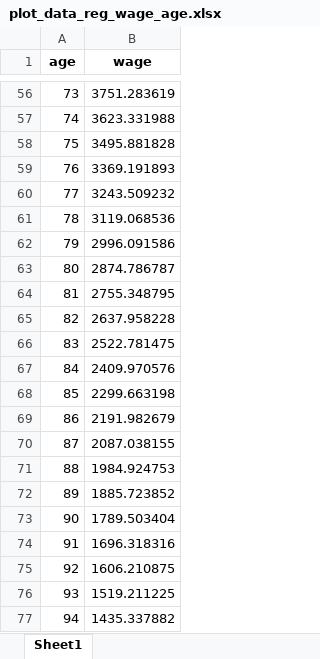
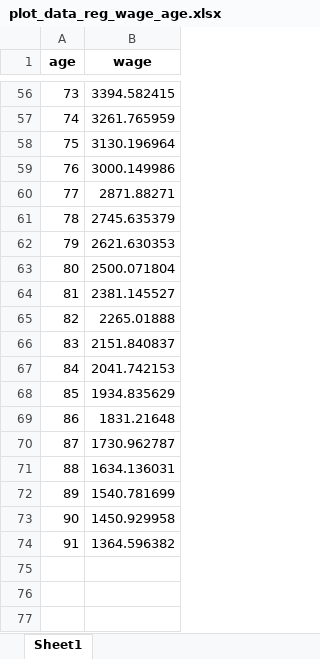
Before and after one commit to alejandro-cardiles/BDML_PSET_1, an Excel workbook: 04_regression/03_output/plot_data_reg_wage_age.xlsx, sheet Sheet1, drawn as a sheet; only a part is shown, gaps mark what is left out; values as stored, in another font and other column widths than the file's, no borders; the diff covers the shown part only; the diff names each change by its address in the sheet, - before the commit and + after, or states it on an @@ line.

```diff
--- a/04_regression/03_output/plot_data_reg_wage_age.xlsx (sheet Sheet1)
+++ b/04_regression/03_output/plot_data_reg_wage_age.xlsx (sheet Sheet1)
-B56 (wage): 3751.283619
+B56 (wage): 3394.582415
-B57 (wage): 3623.331988
+B57 (wage): 3261.765959
-B58 (wage): 3495.881828
+B58 (wage): 3130.196964
-B59 (wage): 3369.191893
+B59 (wage): 3000.149986
-B60 (wage): 3243.509232
+B60 (wage): 2871.88271
-B61 (wage): 3119.068536
+B61 (wage): 2745.635379
-B62 (wage): 2996.091586
+B62 (wage): 2621.630353
-B63 (wage): 2874.786787
+B63 (wage): 2500.071804
-B64 (wage): 2755.348795
+B64 (wage): 2381.145527
-B65 (wage): 2637.958228
+B65 (wage): 2265.01888
-B66 (wage): 2522.781475
+B66 (wage): 2151.840837
-B67 (wage): 2409.970576
+B67 (wage): 2041.742153
-B68 (wage): 2299.663198
+B68 (wage): 1934.835629
-B69 (wage): 2191.982679
+B69 (wage): 1831.21648
-B70 (wage): 2087.038155
+B70 (wage): 1730.962787
-B71 (wage): 1984.924753
+B71 (wage): 1634.136031
-B72 (wage): 1885.723852
+B72 (wage): 1540.781699
-B73 (wage): 1789.503404
+B73 (wage): 1450.929958
-B74 (wage): 1696.318316
+B74 (wage): 1364.596382
-row 75: 92 | 1606.210875
-row 76: 93 | 1519.211225
-row 77: 94 | 1435.337882
```
Also changed, not shown: 54 edited cells elsewhere in this sheet, 04_regression/03_output/peak_point_reg_wage_age.xlsx, 5 other files.
